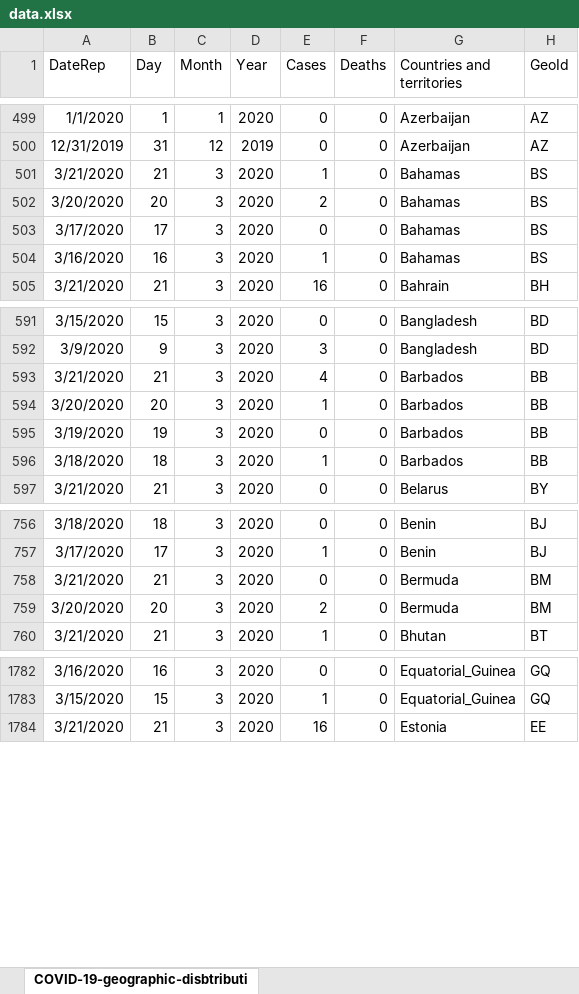
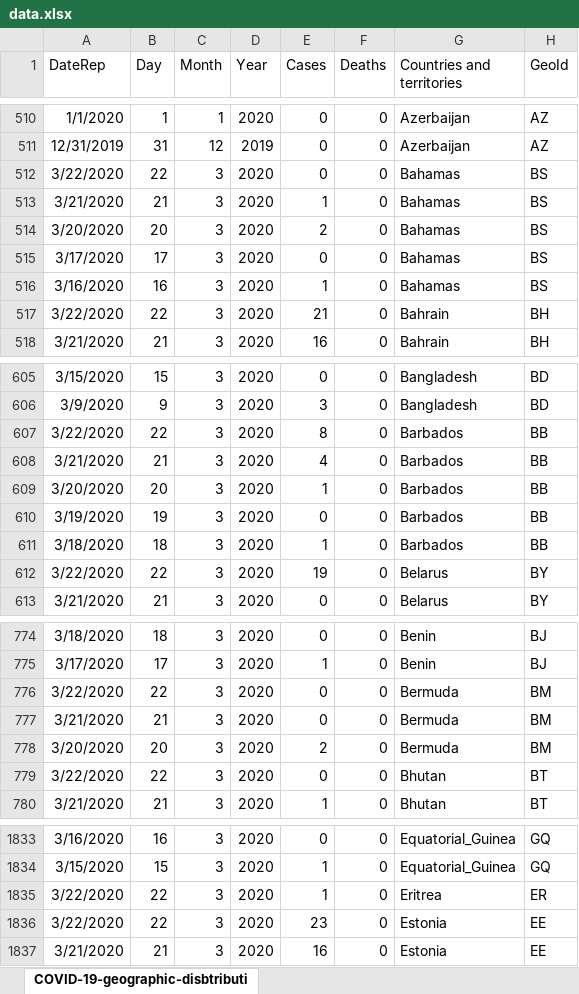
Before and after one commit to rafaelvalero/covid_forecast, an Excel workbook: data/data.xlsx, sheet COVID-19-geographic-disbtributi, drawn as a sheet; only a part is shown, gaps mark what is left out; values as stored, in another font and other column widths than the file's, no borders; the diff covers the shown part only; the diff names each change by its address in the sheet, - before the commit and + after, or states it on an @@ line.

```diff
--- a/data/data.xlsx (sheet COVID-19-geographic-disbtributi)
+++ b/data/data.xlsx (sheet COVID-19-geographic-disbtributi)
+row 512: 3/22/2020 | 22 | 3 | 2020 | 0 | 0 | Bahamas | BS
+row 517: 3/22/2020 | 22 | 3 | 2020 | 21 | 0 | Bahrain | BH
+row 607: 3/22/2020 | 22 | 3 | 2020 | 8 | 0 | Barbados | BB
+row 612: 3/22/2020 | 22 | 3 | 2020 | 19 | 0 | Belarus | BY
+row 776: 3/22/2020 | 22 | 3 | 2020 | 0 | 0 | Bermuda | BM
+row 779: 3/22/2020 | 22 | 3 | 2020 | 0 | 0 | Bhutan | BT
+row 1835: 3/22/2020 | 22 | 3 | 2020 | 1 | 0 | Eritrea | ER
+row 1836: 3/22/2020 | 22 | 3 | 2020 | 23 | 0 | Estonia | EE
```
Also changed, not shown: 168 added rows and 1 edited cell elsewhere in this sheet, 20 other files.
